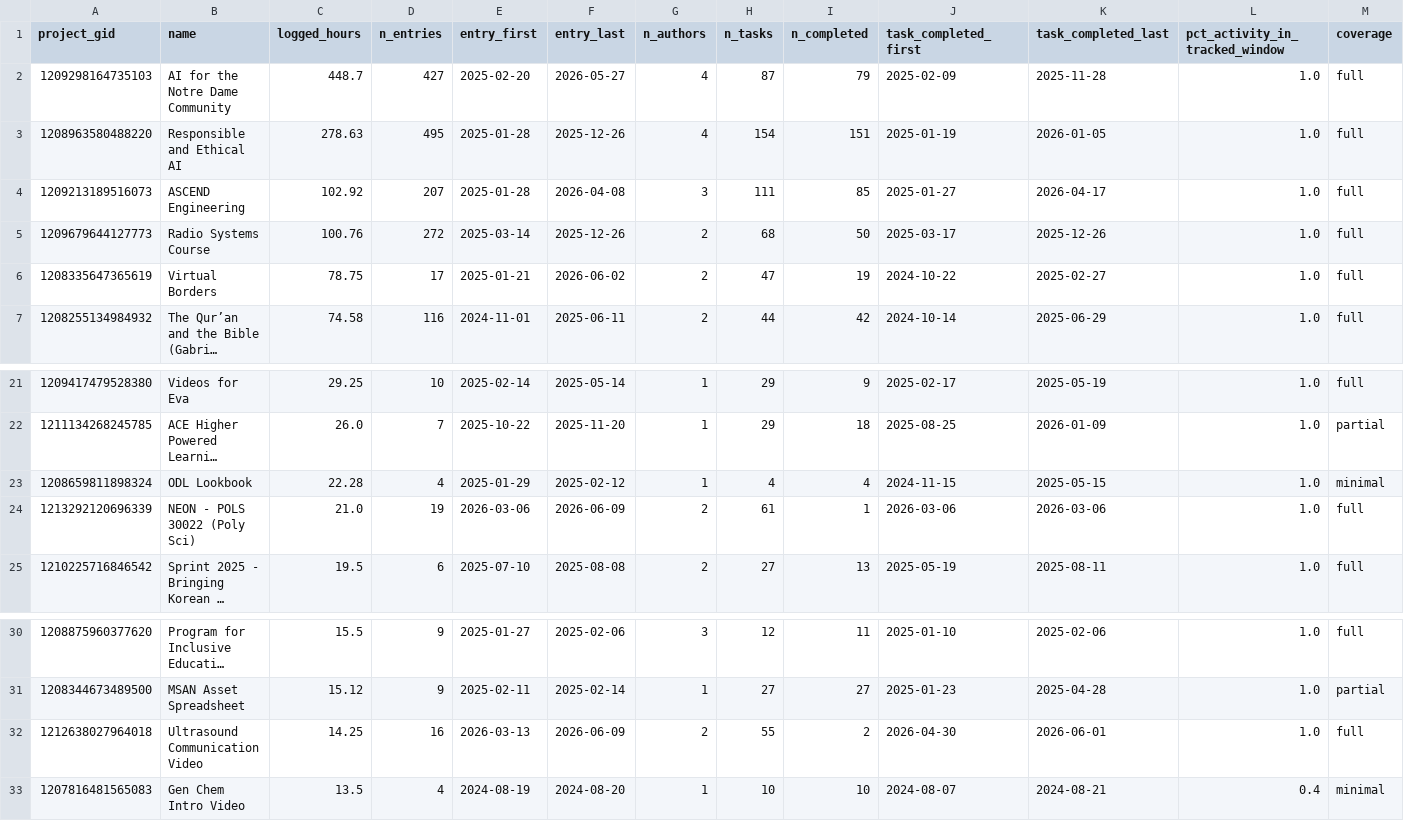
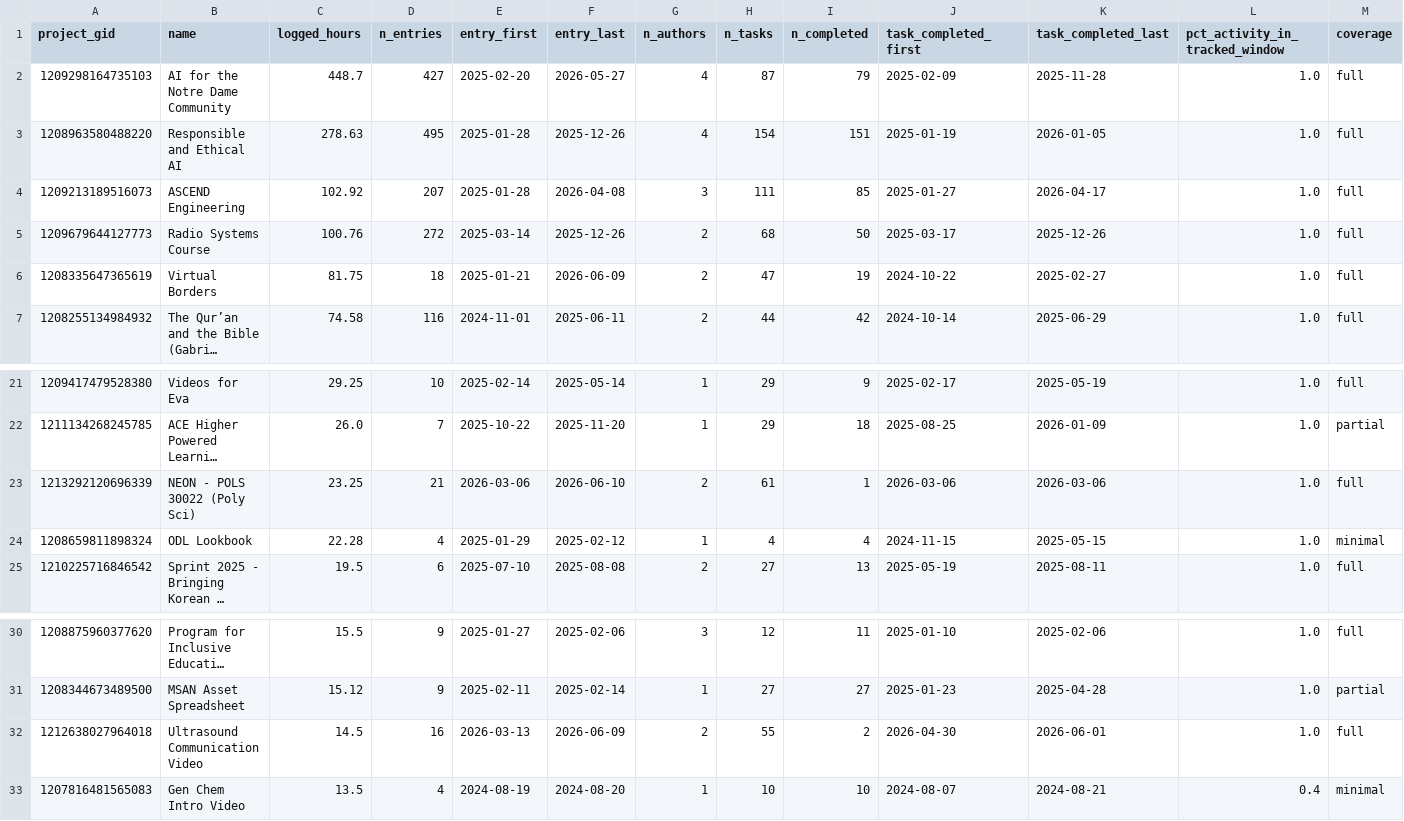
Before and after one commit to ND-Learning/FacultyOnboardingGuide, a CSV file: data_all/derived/audit_coverage.csv, drawn as a sheet; only a part is shown, gaps mark what is left out; long unchanged cells end in …; removed rows and columns are numbered as before the commit, all else as after; rows hold the shown columns only; the diff names each change by its address in the sheet, - before the commit and + after, or states it on an @@ line.

```diff
--- a/data_all/derived/audit_coverage.csv
+++ b/data_all/derived/audit_coverage.csv
-C6 (logged_hours): 78.75
+C6 (logged_hours): 81.75
-D6 (n_entries): 17
+D6 (n_entries): 18
-F6 (entry_last): 2026-06-02
+F6 (entry_last): 2026-06-09
+row 23: 1213292120696339 | NEON - POLS 30022 (Poly Sci) | 23.25 | 21 | 2026-03-06 | 2026-06-10 | 2 | 61 | 1 | 2026-03-06 | 2026-03-06 | 1.0 | full
-row 24: 1213292120696339 | NEON - POLS 30022 (Poly Sci) | 21.0 | 19 | 2026-03-06 | 2026-06-09 | 2 | 61 | 1 | 2026-03-06 | 2026-03-06 | 1.0 | full
-C32 (logged_hours): 14.25
+C32 (logged_hours): 14.5
```
Also changed, not shown: data_all/derived/archetypes.csv, data_all/derived/ground_truth.csv, 14 other files.
